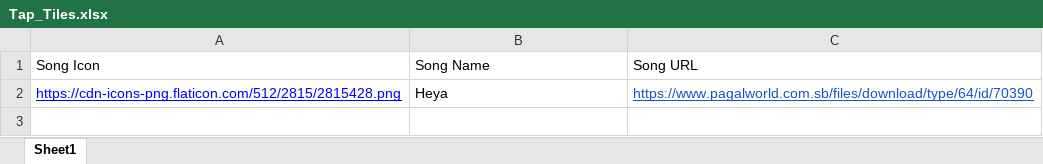
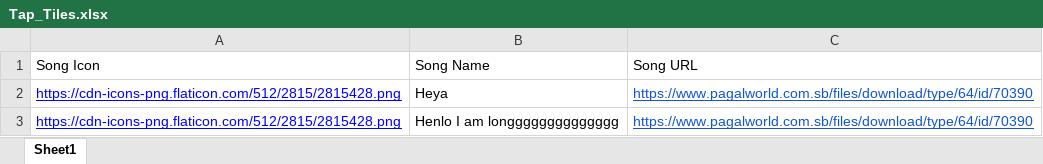
Before and after one commit to IshanSethi9/carcontrol, an Excel workbook: Tap_Tiles.xlsx, sheet Sheet1, drawn as a sheet; values as stored, in another font and other column widths than the file's, no borders; the diff names each change by its address in the sheet, - before the commit and + after, or states it on an @@ line.

Commit message:
Add files via upload

```diff
--- a/Tap_Tiles.xlsx (sheet Sheet1)
+++ b/Tap_Tiles.xlsx (sheet Sheet1)
+row 3: https://cdn-icons-png.flaticon.com/512/2815/2815428.png | Henlo I am longggggggggggggg | https://www.pagalworld.com.sb/files/download/type/64/id/70390
```
